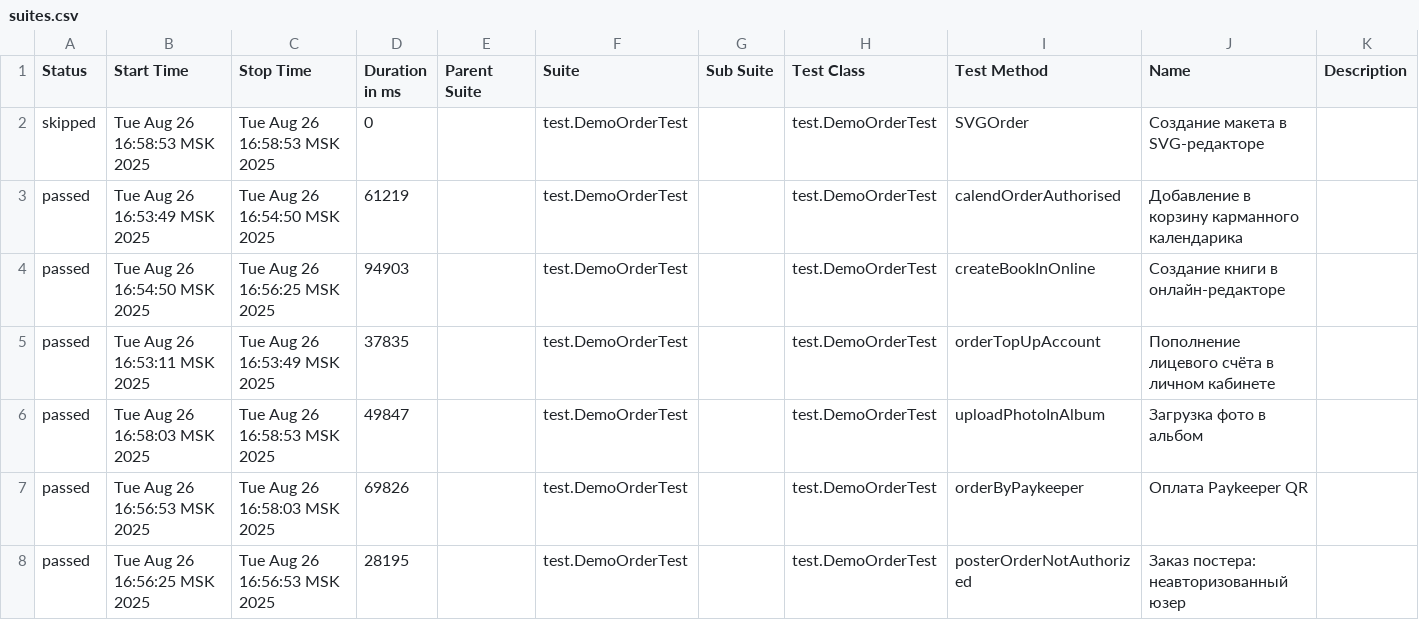
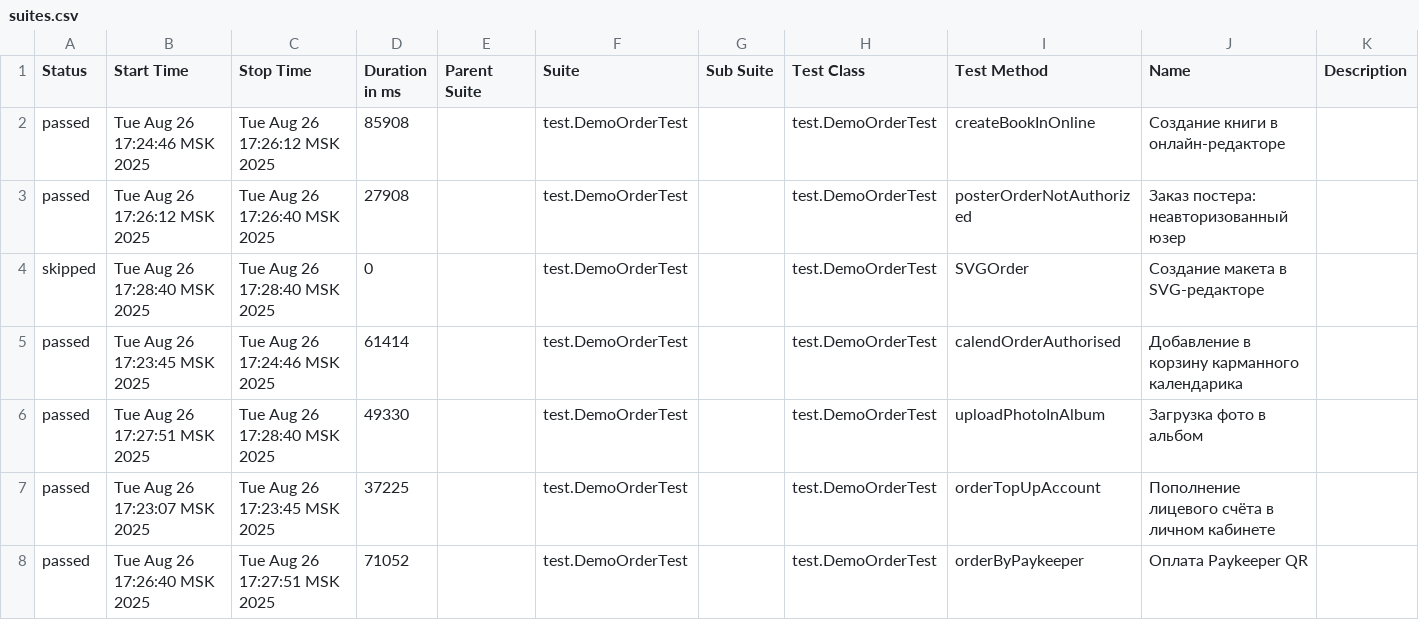
Before and after one commit to polinam-netprint/allure-reports-for-web, a CSV file: web-master/data/suites.csv, drawn as a sheet.

Commit message:
Update report for master

```diff
--- a/web-master/data/suites.csv
+++ b/web-master/data/suites.csv
@@ -1,8 +1,8 @@
 "Status","Start Time","Stop Time","Duration in ms","Parent Suite","Suite","Sub Suite","Test Class","Test Method","Name","Description"
-"skipped","Tue Aug 26 16:58:53 MSK 2025","Tue Aug 26 16:58:53 MSK 2025","0","","test.DemoOrderTest","","test.DemoOrderTest","SVGOrder","Создание макета в SVG-редакторе",""
-"passed","Tue Aug 26 16:53:49 MSK 2025","Tue Aug 26 16:54:50 MSK 2025","61219","","test.DemoOrderTest","","test.DemoOrderTest","calendOrderAuthorised","Добавление в корзину карманного календарика",""
-"passed","Tue Aug 26 16:54:50 MSK 2025","Tue Aug 26 16:56:25 MSK 2025","94903","","test.DemoOrderTest","","test.DemoOrderTest","createBookInOnline","Создание книги в онлайн-редакторе",""
-"passed","Tue Aug 26 16:53:11 MSK 2025","Tue Aug 26 16:53:49 MSK 2025","37835","","test.DemoOrderTest","","test.DemoOrderTest","orderTopUpAccount","Пополнение лицевого счёта в личном кабинете",""
-"passed","Tue Aug 26 16:58:03 MSK 2025","Tue Aug 26 16:58:53 MSK 2025","49847","","test.DemoOrderTest","","test.DemoOrderTest","uploadPhotoInAlbum","Загрузка фото в альбом",""
-"passed","Tue Aug 26 16:56:53 MSK 2025","Tue Aug 26 16:58:03 MSK 2025","69826","","test.DemoOrderTest","","test.DemoOrderTest","orderByPaykeeper","Оплата Paykeeper QR",""
-"passed","Tue Aug 26 16:56:25 MSK 2025","Tue Aug 26 16:56:53 MSK 2025","28195","","test.DemoOrderTest","","test.DemoOrderTest","posterOrderNotAuthorized","Заказ постера: неавторизованный юзер",""
+"passed","Tue Aug 26 17:24:46 MSK 2025","Tue Aug 26 17:26:12 MSK 2025","85908","","test.DemoOrderTest","","test.DemoOrderTest","createBookInOnline","Создание книги в онлайн-редакторе",""
+"passed","Tue Aug 26 17:26:12 MSK 2025","Tue Aug 26 17:26:40 MSK 2025","27908","","test.DemoOrderTest","","test.DemoOrderTest","posterOrderNotAuthorized","Заказ постера: неавторизованный юзер",""
+"skipped","Tue Aug 26 17:28:40 MSK 2025","Tue Aug 26 17:28:40 MSK 2025","0","","test.DemoOrderTest","","test.DemoOrderTest","SVGOrder","Создание макета в SVG-редакторе",""
+"passed","Tue Aug 26 17:23:45 MSK 2025","Tue Aug 26 17:24:46 MSK 2025","61414","","test.DemoOrderTest","","test.DemoOrderTest","calendOrderAuthorised","Добавление в корзину карманного календарика",""
+"passed","Tue Aug 26 17:27:51 MSK 2025","Tue Aug 26 17:28:40 MSK 2025","49330","","test.DemoOrderTest","","test.DemoOrderTest","uploadPhotoInAlbum","Загрузка фото в альбом",""
+"passed","Tue Aug 26 17:23:07 MSK 2025","Tue Aug 26 17:23:45 MSK 2025","37225","","test.DemoOrderTest","","test.DemoOrderTest","orderTopUpAccount","Пополнение лицевого счёта в личном кабинете",""
+"passed","Tue Aug 26 17:26:40 MSK 2025","Tue Aug 26 17:27:51 MSK 2025","71052","","test.DemoOrderTest","","test.DemoOrderTest","orderByPaykeeper","Оплата Paykeeper QR",""
```
Also changed, not shown: 20 other files.
